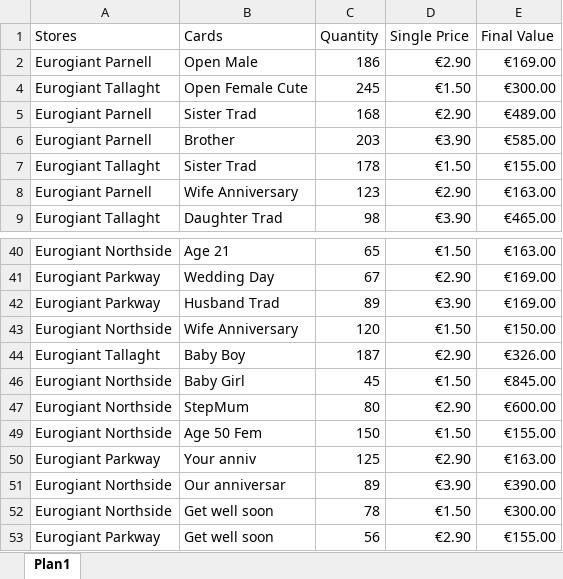
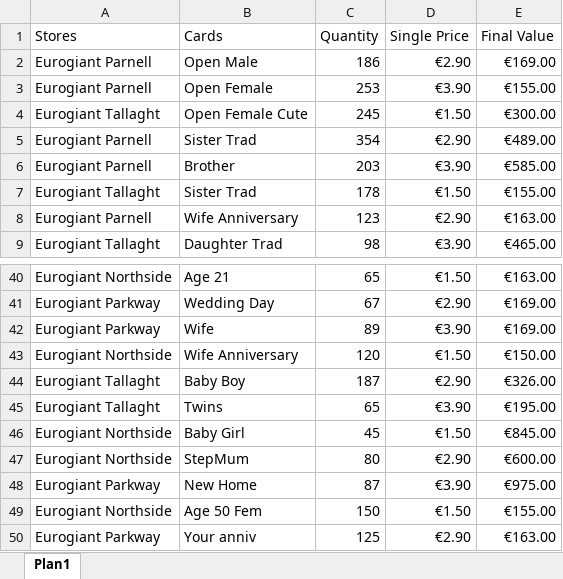
Before and after one commit to jmartinesdev/AnalisySales, an Excel workbook: Sales.xlsx, sheet Plan1, drawn as a sheet; only a part is shown, gaps mark what is left out; the shorter side is filled out with more unchanged rows; values as stored, in another font and other column widths than the file's, no borders; charts and pictures not drawn; the diff covers the shown part only; the diff names each change by its address in the sheet, - before the commit and + after, or states it on an @@ line.

Commit message:
Group the Stores and Cards columns to discover the revenue for each store and then add the revenue for each product.

```diff
--- a/Sales.xlsx (sheet Plan1)
+++ b/Sales.xlsx (sheet Plan1)
+row 3: Eurogiant Parnell | Open Female | 253 | €3.90 | €155.00
-C5 (Quantity): 168
+C5 (Quantity): 354
-B42 (Cards): Husband Trad
+B42 (Cards): Wife
+row 45: Eurogiant Tallaght | Twins | 65 | €3.90 | €195.00
+row 48: Eurogiant Parkway | New Home | 87 | €3.90 | €975.00
```
Also changed, not shown: 5 added rows and 3 edited cells elsewhere in this sheet, hidden cells, 1 other file.
